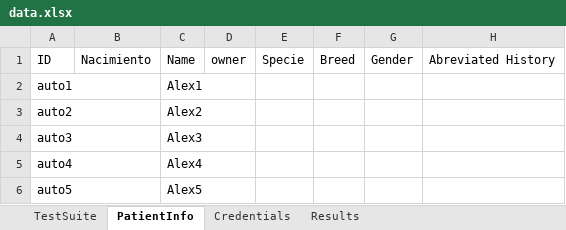
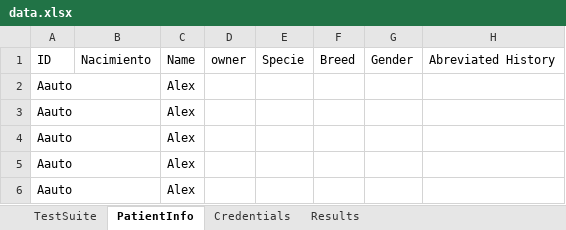
Before and after one commit to agatoOT/Abaxis, an Excel workbook: data.xlsx, sheet PatientInfo, drawn as a sheet; values as stored, in another font and other column widths than the file's, no borders; charts and pictures not drawn; the diff names each change by its address in the sheet, - before the commit and + after, or states it on an @@ line.

Commit message:
[Feature]- Capturar info de la respuesta

```diff
--- a/data.xlsx (sheet PatientInfo)
+++ b/data.xlsx (sheet PatientInfo)
-A2: auto1
+A2: Aauto
-C2: Alex1
+C2: Alex
-A3: auto2
+A3: Aauto
-C3: Alex2
+C3: Alex
-A4: auto3
+A4: Aauto
-C4: Alex3
+C4: Alex
-A5: auto4
+A5: Aauto
-C5: Alex4
+C5: Alex
-A6: auto5
+A6: Aauto
-C6: Alex5
+C6: Alex
```
Also changed, not shown: 17 other files.
